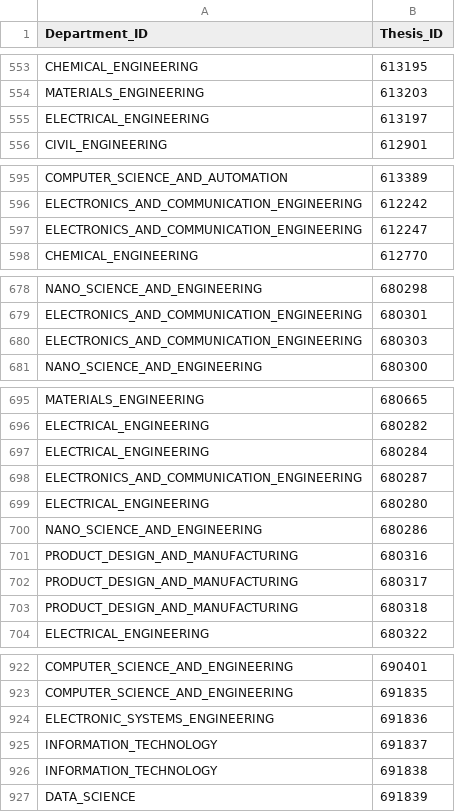
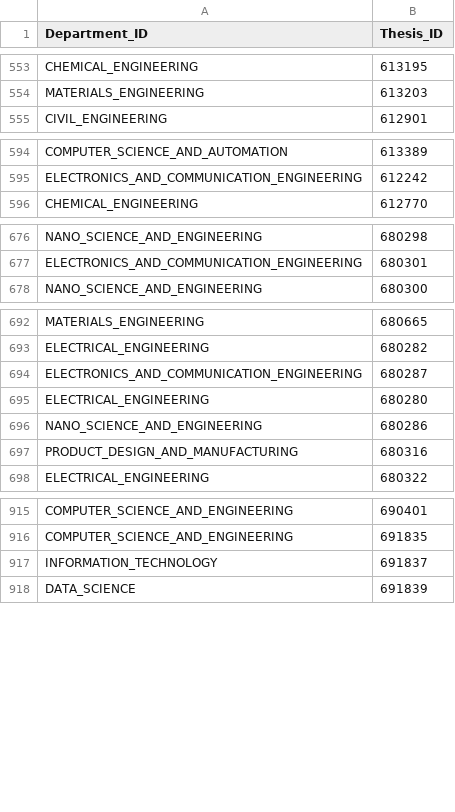
Before and after one commit to Neonishh/SMART, a CSV file: knowledge_graph/csv/Relationships/HANDLES_THESIS.csv, drawn as a sheet; only a part is shown, gaps mark what is left out; the diff covers the shown part only.

```diff
--- a/knowledge_graph/csv/Relationships/HANDLES_THESIS.csv
+++ b/knowledge_graph/csv/Relationships/HANDLES_THESIS.csv
@@ -554,3 +554,2 @@ CHEMICAL_ENGINEERING,613195
 MATERIALS_ENGINEERING,613203
-ELECTRICAL_ENGINEERING,613197
 CIVIL_ENGINEERING,612901
@@ -596,3 +595,2 @@ COMPUTER_SCIENCE_AND_AUTOMATION,613389
 ELECTRONICS_AND_COMMUNICATION_ENGINEERING,612242
-ELECTRONICS_AND_COMMUNICATION_ENGINEERING,612247
 CHEMICAL_ENGINEERING,612770
@@ -679,3 +677,2 @@ NANO_SCIENCE_AND_ENGINEERING,680298
 ELECTRONICS_AND_COMMUNICATION_ENGINEERING,680301
-ELECTRONICS_AND_COMMUNICATION_ENGINEERING,680303
 NANO_SCIENCE_AND_ENGINEERING,680300
@@ -696,3 +693,2 @@ MATERIALS_ENGINEERING,680665
 ELECTRICAL_ENGINEERING,680282
-ELECTRICAL_ENGINEERING,680284
 ELECTRONICS_AND_COMMUNICATION_ENGINEERING,680287
@@ -701,4 +697,2 @@ NANO_SCIENCE_AND_ENGINEERING,680286
 PRODUCT_DESIGN_AND_MANUFACTURING,680316
-PRODUCT_DESIGN_AND_MANUFACTURING,680317
-PRODUCT_DESIGN_AND_MANUFACTURING,680318
 ELECTRICAL_ENGINEERING,680322
@@ -923,5 +916,3 @@ COMPUTER_SCIENCE_AND_ENGINEERING,690401
 COMPUTER_SCIENCE_AND_ENGINEERING,691835
-ELECTRONIC_SYSTEMS_ENGINEERING,691836
 INFORMATION_TECHNOLOGY,691837
-INFORMATION_TECHNOLOGY,691838
 DATA_SCIENCE,691839
```
Also changed, not shown: 29 added rows, 1 removed row and 8 moved rows elsewhere in this file, knowledge_graph/csv/Nodes/Department.csv, knowledge_graph/csv/Nodes/Grant.csv, 28 other files.
